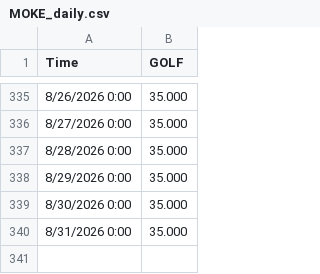
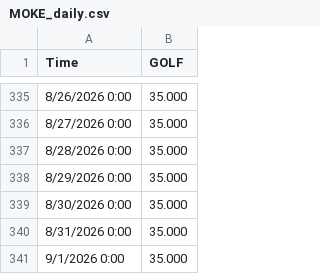
Before and after one commit to lauramanuel/STN_emulator_dashboard, a CSV file: STN_ShinyApp/data/MOKE_daily.csv, drawn as a sheet; only a part is shown, gaps mark what is left out; the diff names each change by its address in the sheet, - before the commit and + after, or states it on an @@ line.

```diff
--- a/STN_ShinyApp/data/MOKE_daily.csv
+++ b/STN_ShinyApp/data/MOKE_daily.csv
+row 341: 9/1/2026 0:00 | 35.000
```
